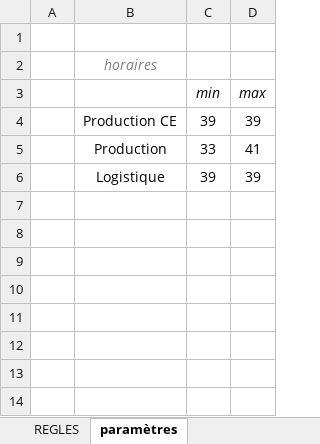
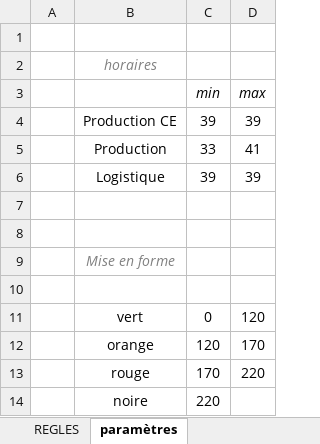
Before and after one commit to adasilva33/solina_suivi_heures_modualtion, an Excel workbook: modul 2025.xlsm, sheet paramètres, drawn as a sheet; values as stored, in another font and other column widths than the file's, no borders; the diff names each change by its address in the sheet, - before the commit and + after, or states it on an @@ line.

```diff
--- a/modul 2025.xlsm (sheet paramètres)
+++ b/modul 2025.xlsm (sheet paramètres)
+row 7: (empty)
+row 8: (empty)
+row 9:  | Mise en forme
+row 10: (empty)
+row 11:  | vert | 0 | 120
+row 12:  | orange | 120 | 170
+row 13:  | rouge | 170 | 220
+row 14:  | noire | 220
```
Also changed, not shown: sheet detail par semaine, sheet MODU 2025, formulas that keep their value, hidden cells, charts or pictures.
